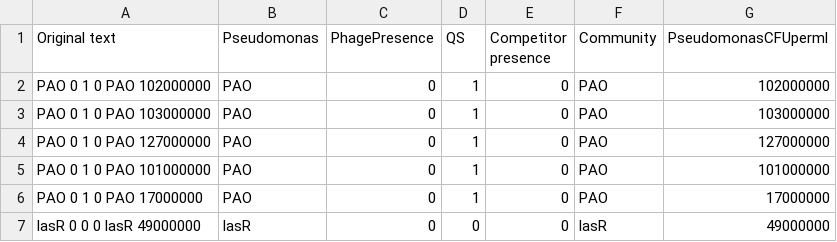
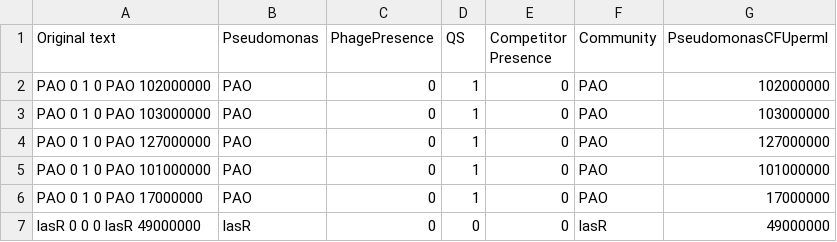
Before and after one commit to mikeblazanin/phage-community-review, a CSV file: Mumford & Friman data/Raw/Pseudomonasdensitydata.csv, drawn as a sheet; only a part is shown.

Commit message:
Column header rename

```diff
--- a/Mumford & Friman data/Raw/Pseudomonasdensitydata.csv
+++ b/Mumford & Friman data/Raw/Pseudomonasdensitydata.csv
@@ -1,2 +1,2 @@
-Original text,Pseudomonas,PhagePresence,QS,Competitor presence,Community,PseudomonasCFUperml
+Original text,Pseudomonas,PhagePresence,QS,Competitor Presence,Community,PseudomonasCFUperml
 PAO 0 1 0 PAO 102000000,PAO,0,1,0,PAO,102000000
```
